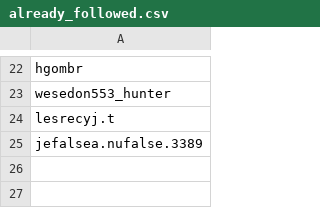
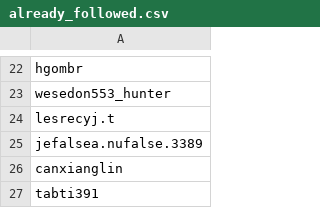
Before and after one commit to fabio-pecora/insta-bot, a CSV file: accounts_data/bellasecrets91/already_followed.csv, drawn as a sheet; only a part is shown, gaps mark what is left out; the diff names each change by its address in the sheet, - before the commit and + after, or states it on an @@ line.

```diff
--- a/accounts_data/bellasecrets91/already_followed.csv
+++ b/accounts_data/bellasecrets91/already_followed.csv
+row 26: canxianglin
+row 27: tabti391
```
Also changed, not shown: accounts_data/bellasecrets91/followed_users.csv, 1 other file.
